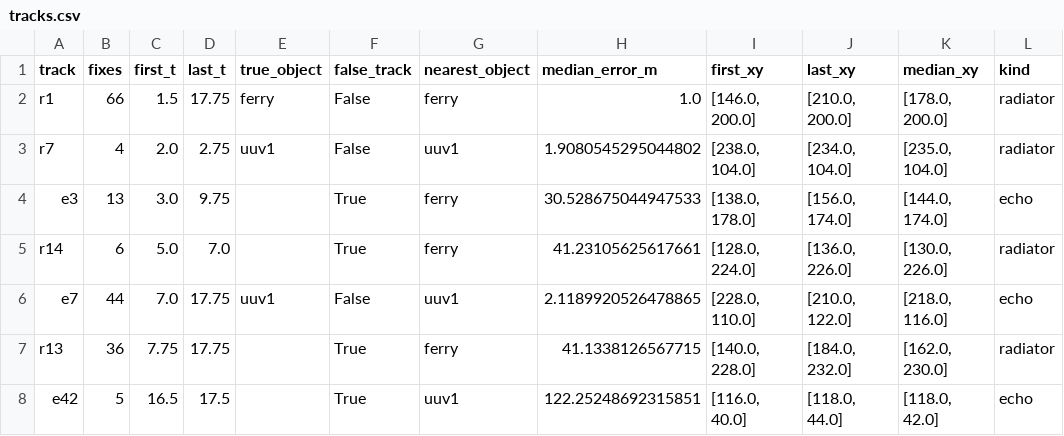
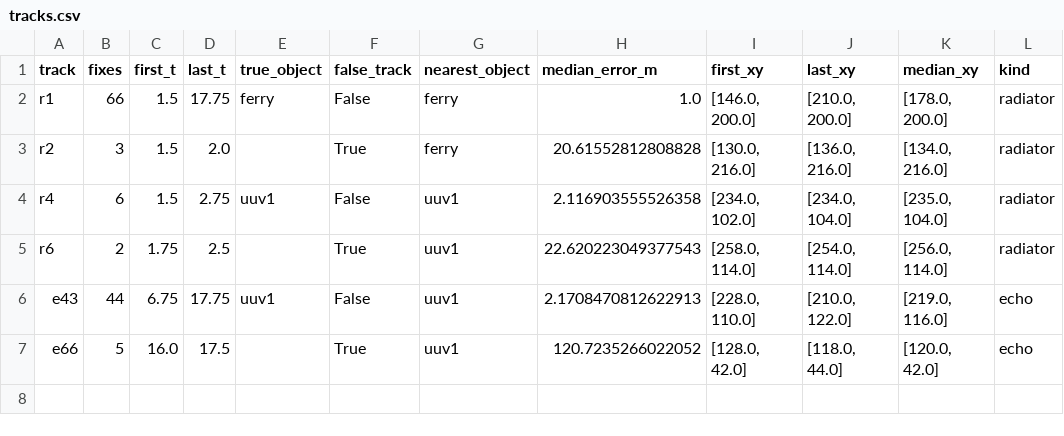
Before and after one commit to rwalkerlewis/9m_Test, a CSV file: output/reproduce/runs/bistatic/tracks.csv, drawn as a sheet.

Commit message:
Tracker: constant velocity Kalman filter per track, sidelobes from the array's response, echoes held from the radiator tracks, outline scoring of static bodies, covariance in picture.jsonl; parameters set on the tuning recordings

```diff
--- a/output/reproduce/runs/bistatic/tracks.csv
+++ b/output/reproduce/runs/bistatic/tracks.csv
@@ -2,7 +2,6 @@ track,fixes,first_t,last_t,true_object,false_track,nearest_object,median_error_m
 r1,66,1.5,17.75,ferry,False,ferry,1.0,"[146.0, 200.0]","[210.0, 200.0]","[178.0, 200.0]",radiator
-r7,4,2.0,2.75,uuv1,False,uuv1,1.9080545295044802,"[238.0, 104.0]","[234.0, 104.0]","[235.0, 104.0]",radiator
-e3,13,3.0,9.75,,True,ferry,30.528675044947533,"[138.0, 178.0]","[156.0, 174.0]","[144.0, 174.0]",echo
-r14,6,5.0,7.0,,True,ferry,41.23105625617661,"[128.0, 224.0]","[136.0, 226.0]","[130.0, 226.0]",radiator
-e7,44,7.0,17.75,uuv1,False,uuv1,2.1189920526478865,"[228.0, 110.0]","[210.0, 122.0]","[218.0, 116.0]",echo
-r13,36,7.75,17.75,,True,ferry,41.1338126567715,"[140.0, 228.0]","[184.0, 232.0]","[162.0, 230.0]",radiator
-e42,5,16.5,17.5,,True,uuv1,122.25248692315851,"[116.0, 40.0]","[118.0, 44.0]","[118.0, 42.0]",echo
+r2,3,1.5,2.0,,True,ferry,20.61552812808828,"[130.0, 216.0]","[136.0, 216.0]","[134.0, 216.0]",radiator
+r4,6,1.5,2.75,uuv1,False,uuv1,2.116903555526358,"[234.0, 102.0]","[234.0, 104.0]","[235.0, 104.0]",radiator
+r6,2,1.75,2.5,,True,uuv1,22.620223049377543,"[258.0, 114.0]","[254.0, 114.0]","[256.0, 114.0]",radiator
+e43,44,6.75,17.75,uuv1,False,uuv1,2.1708470812622913,"[228.0, 110.0]","[210.0, 122.0]","[219.0, 116.0]",echo
+e66,5,16.0,17.5,,True,uuv1,120.7235266022052,"[128.0, 42.0]","[118.0, 44.0]","[120.0, 42.0]",echo
```
Also changed, not shown: output/reproduce/runs/harbor/tracks.csv, output/reproduce/runs/multistatic/tracks.csv, 49 other files.
